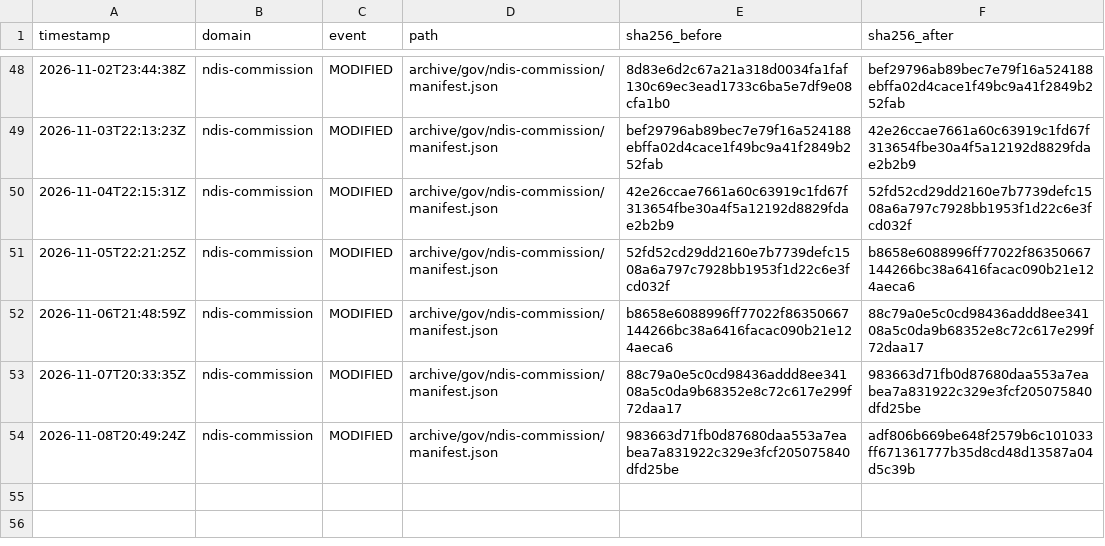
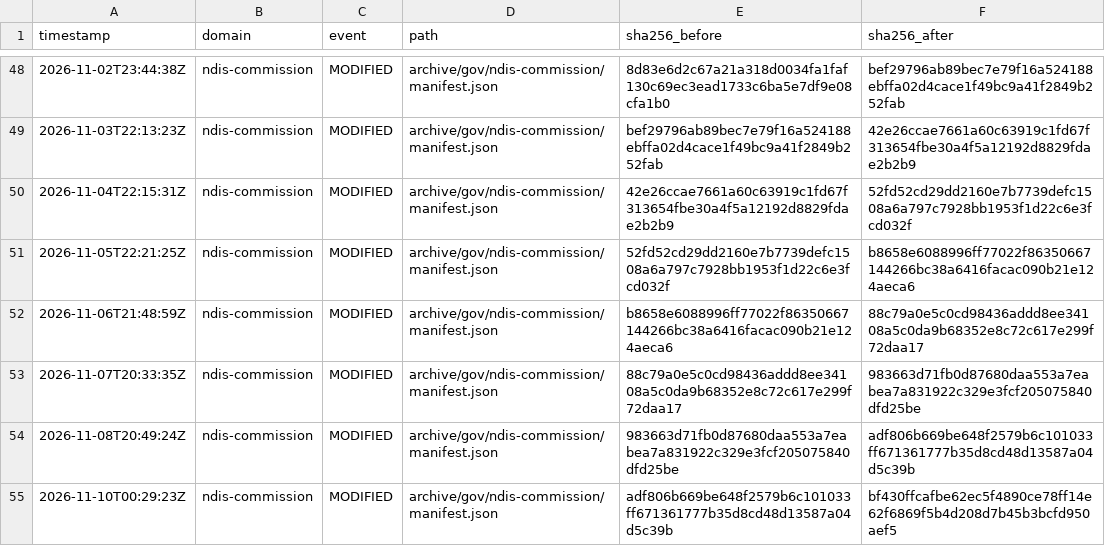
Before and after one commit to myNDISwiki/MyNDIS, a CSV file: archive/reports/ndis-commission/change-ledger.csv, drawn as a sheet; only a part is shown, gaps mark what is left out.

```diff
--- a/archive/reports/ndis-commission/change-ledger.csv
+++ b/archive/reports/ndis-commission/change-ledger.csv
@@ -54 +54,2 @@ timestamp,domain,event,path,sha256_before,sha256_after
 2026-11-08T20:49:24Z,ndis-commission,MODIFIED,archive/gov/ndis-commission/manifest.json,983663d71fb0d87680daa553a7eabea7a831922c329e3fcf205075840dfd25be,adf806b669be648f2579b6c101033ff671361777b35d8cd48d13587a04d5c39b
+2026-11-10T00:29:23Z,ndis-commission,MODIFIED,archive/gov/ndis-commission/manifest.json,adf806b669be648f2579b6c101033ff671361777b35d8cd48d13587a04d5c39b,bf430ffcafbe62ec5f4890ce78ff14e62f6869f5b4d208d7b45b3bcfd950aef5
```
Also changed, not shown: archive/reports/aph/change-ledger.csv, archive/reports/engage-ndis/change-ledger.csv, 37 other files.
